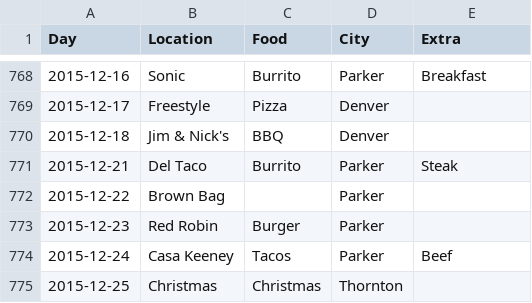
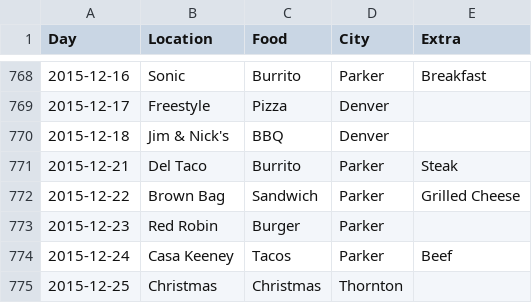
Before and after one commit to terrbearCodes/data, a CSV file: lunches.csv, drawn as a sheet; only a part is shown, gaps mark what is left out.

Commit message:
Update lunches.csv

```diff
--- a/lunches.csv
+++ b/lunches.csv
@@ -771,3 +771,3 @@ Day,Location,Food,City,Extra
 2015-12-21,Del Taco,Burrito,Parker,Steak
-2015-12-22,Brown Bag,,Parker,
+2015-12-22,Brown Bag,Sandwich,Parker,Grilled Cheese
 2015-12-23,Red Robin,Burger,Parker,
```
